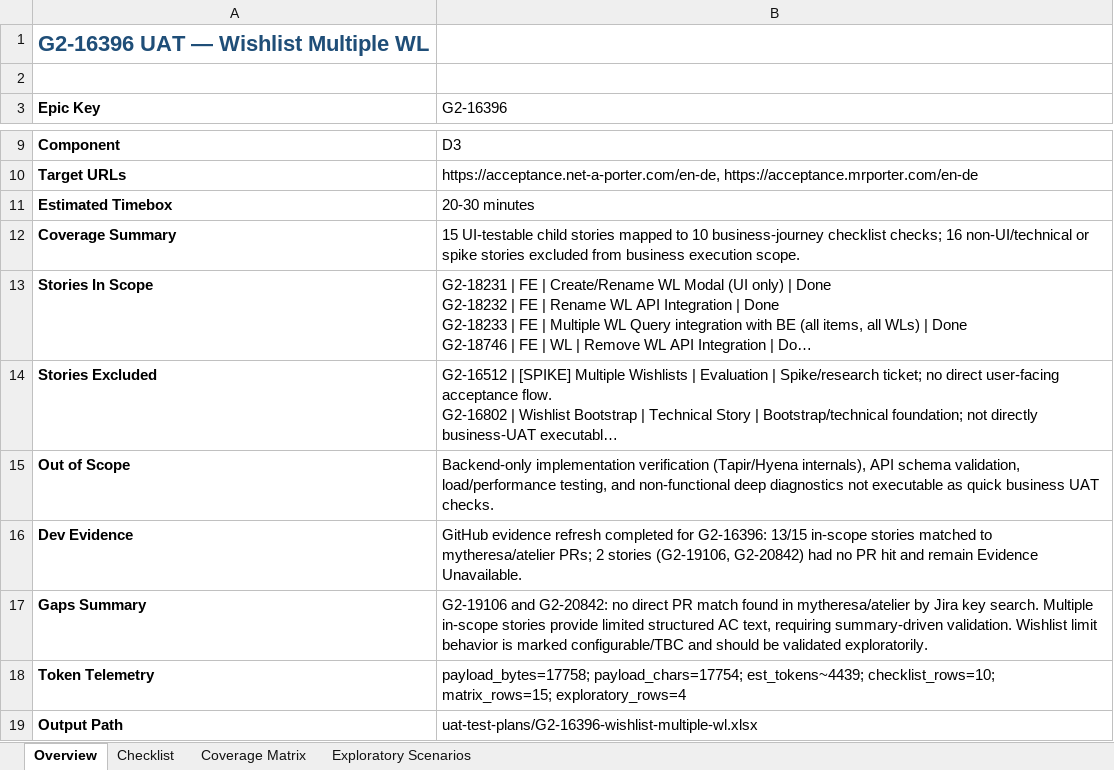
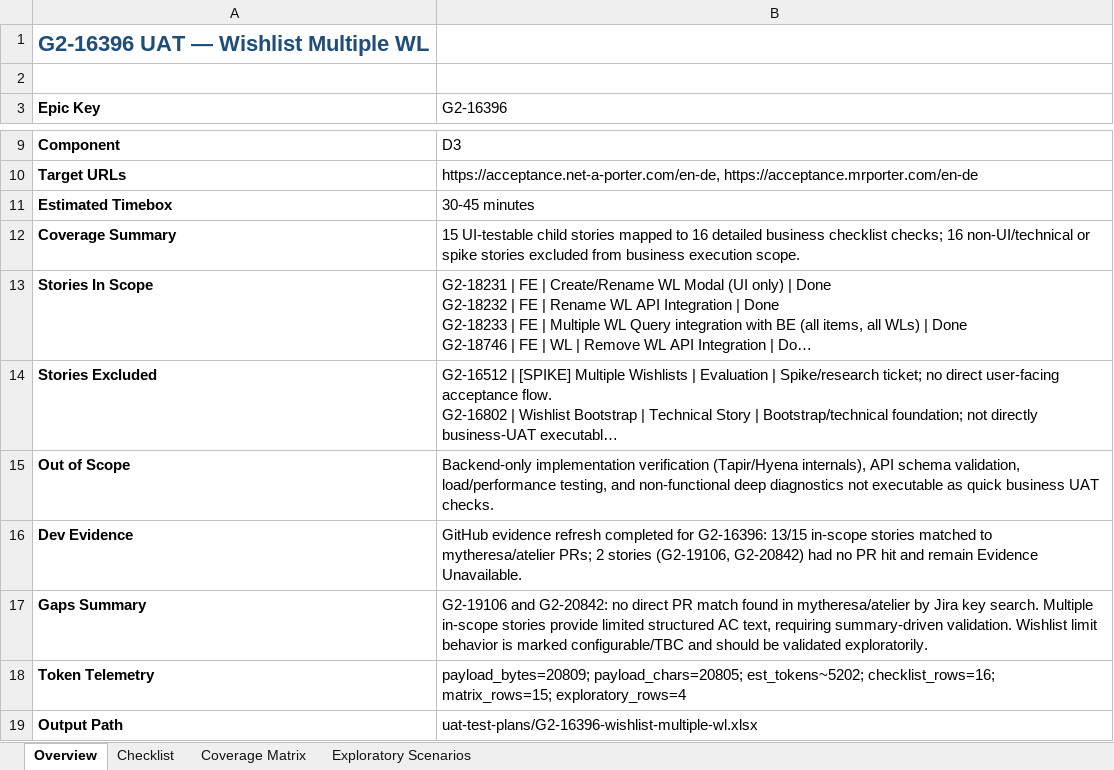
Before and after one commit to mytheresa/porter-uat, an Excel workbook: uat-test-plans/G2-16396-wishlist-multiple-wl.xlsx, sheet Overview, drawn as a sheet; only a part is shown, gaps mark what is left out; long unchanged cells end in …; values as stored, in another font and other column widths than the file's, no borders; the diff names each change by its address in the sheet, - before the commit and + after, or states it on an @@ line.

Commit message:
chore: relax checklist policy and update G2-16396 artifacts

```diff
--- a/uat-test-plans/G2-16396-wishlist-multiple-wl.xlsx (sheet Overview)
+++ b/uat-test-plans/G2-16396-wishlist-multiple-wl.xlsx (sheet Overview)
-B11 (G2-16396): 20-30 minutes
+B11 (G2-16396): 30-45 minutes
-B12 (G2-16396): …mapped to 10 business-journey checklist checks;…
+B12 (G2-16396): …mapped to 16 detailed business checklist checks;…
-B18 (G2-16396): payload_bytes=17758; payload_chars=17754; est_tokens~4439; checklist_rows=10; matrix_rows=15; exploratory_rows=4
+B18 (G2-16396): payload_bytes=20809; payload_chars=20805; est_tokens~5202; checklist_rows=16; matrix_rows=15; exploratory_rows=4
```
Also changed, not shown: sheet Checklist, sheet Coverage Matrix, 3 other files.
